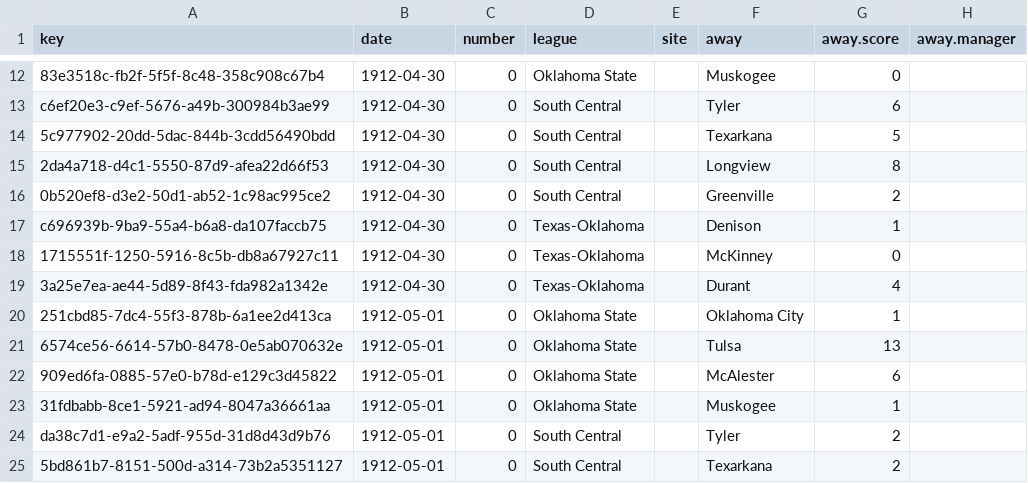
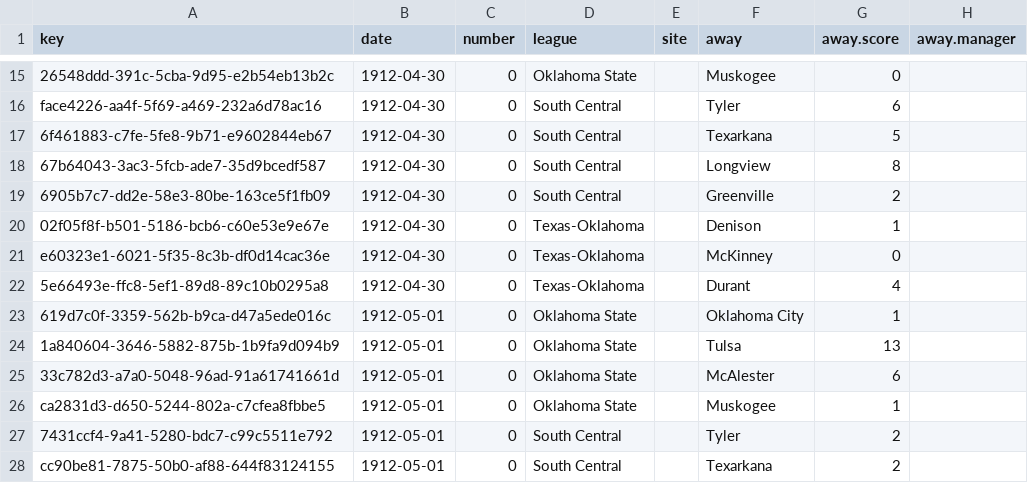
Before and after one commit to jackmo77/boxscores, a CSV file: processed/1912/1912-DMN/games.csv, drawn as a sheet; only a part is shown, gaps mark what is left out; addresses are those after the commit; the diff covers the shown part only; the diff names each change by its address in the sheet, - before the commit and + after, or states it on an @@ line.

Commit message:
Added DMN games in 1912-04-24 edition.

```diff
--- a/processed/1912/1912-DMN/games.csv
+++ b/processed/1912/1912-DMN/games.csv
-A15 (key): 83e3518c-fb2f-5f5f-8c48-358c908c67b4
+A15 (key): 26548ddd-391c-5cba-9d95-e2b54eb13b2c
-A16 (key): c6ef20e3-c9ef-5676-a49b-300984b3ae99
+A16 (key): face4226-aa4f-5f69-a469-232a6d78ac16
-A17 (key): 5c977902-20dd-5dac-844b-3cdd56490bdd
+A17 (key): 6f461883-c7fe-5fe8-9b71-e9602844eb67
-A18 (key): 2da4a718-d4c1-5550-87d9-afea22d66f53
+A18 (key): 67b64043-3ac3-5fcb-ade7-35d9bcedf587
-A19 (key): 0b520ef8-d3e2-50d1-ab52-1c98ac995ce2
+A19 (key): 6905b7c7-dd2e-58e3-80be-163ce5f1fb09
-A20 (key): c696939b-9ba9-55a4-b6a8-da107faccb75
+A20 (key): 02f05f8f-b501-5186-bcb6-c60e53e9e67e
-A21 (key): 1715551f-1250-5916-8c5b-db8a67927c11
+A21 (key): e60323e1-6021-5f35-8c3b-df0d14cac36e
-A22 (key): 3a25e7ea-ae44-5d89-8f43-fda982a1342e
+A22 (key): 5e66493e-ffc8-5ef1-89d8-89c10b0295a8
-A23 (key): 251cbd85-7dc4-55f3-878b-6a1ee2d413ca
+A23 (key): 619d7c0f-3359-562b-b9ca-d47a5ede016c
-A24 (key): 6574ce56-6614-57b0-8478-0e5ab070632e
+A24 (key): 1a840604-3646-5882-875b-1b9fa9d094b9
-A25 (key): 909ed6fa-0885-57e0-b78d-e129c3d45822
+A25 (key): 33c782d3-a7a0-5048-96ad-91a61741661d
-A26 (key): 31fdbabb-8ce1-5921-ad94-8047a36661aa
+A26 (key): ca2831d3-d650-5244-802a-c7cfea8fbbe5
-A27 (key): da38c7d1-e9a2-5adf-955d-31d8d43d9b76
+A27 (key): 7431ccf4-9a41-5280-bdc7-c99c5511e792
-A28 (key): 5bd861b7-8151-500d-a314-73b2a5351127
+A28 (key): cc90be81-7875-50b0-af88-644f83124155
```
Also changed, not shown: 3 added rows and 15 edited cells elsewhere in this file, processed/1912/1912-DMN/people.csv, processed/1912/1912-DMN/playing.csv, 5 other files.
